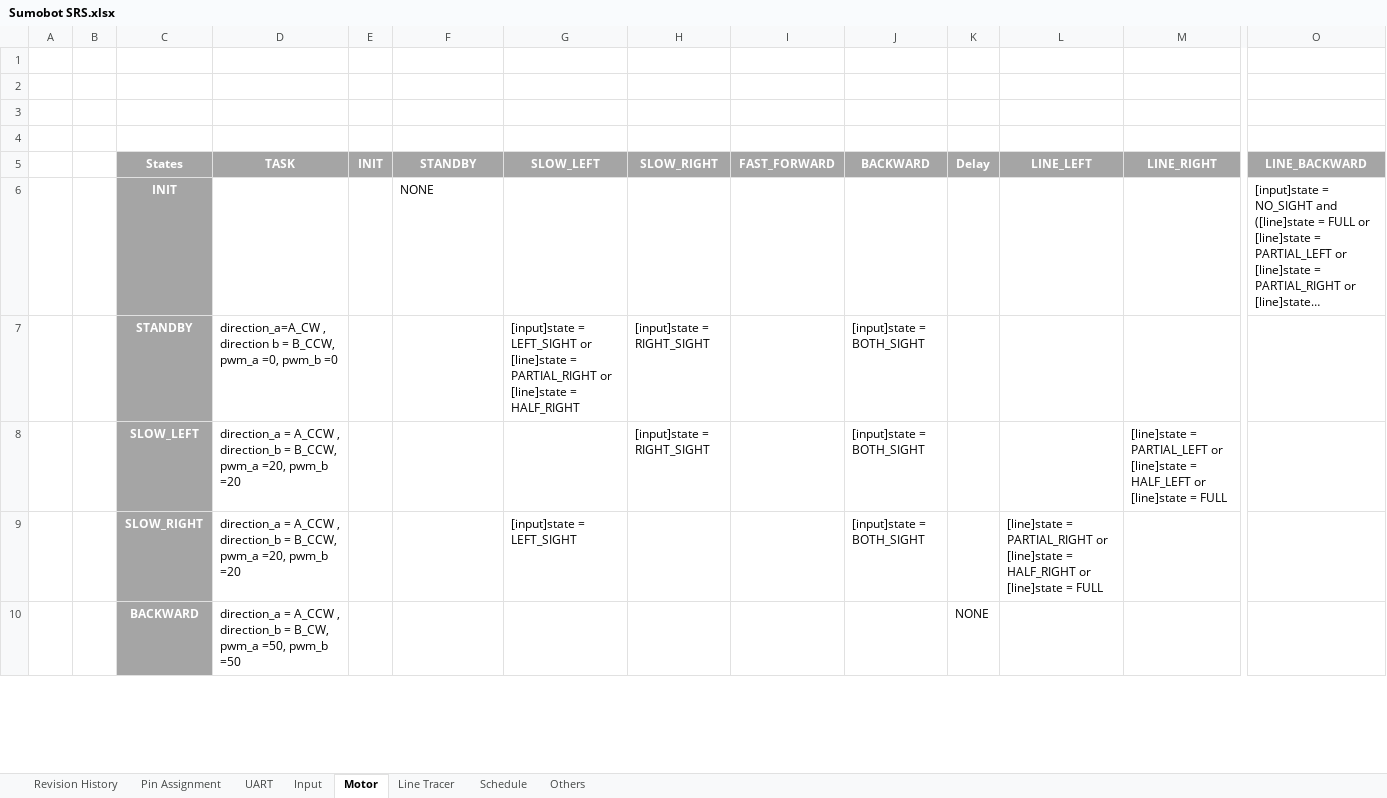
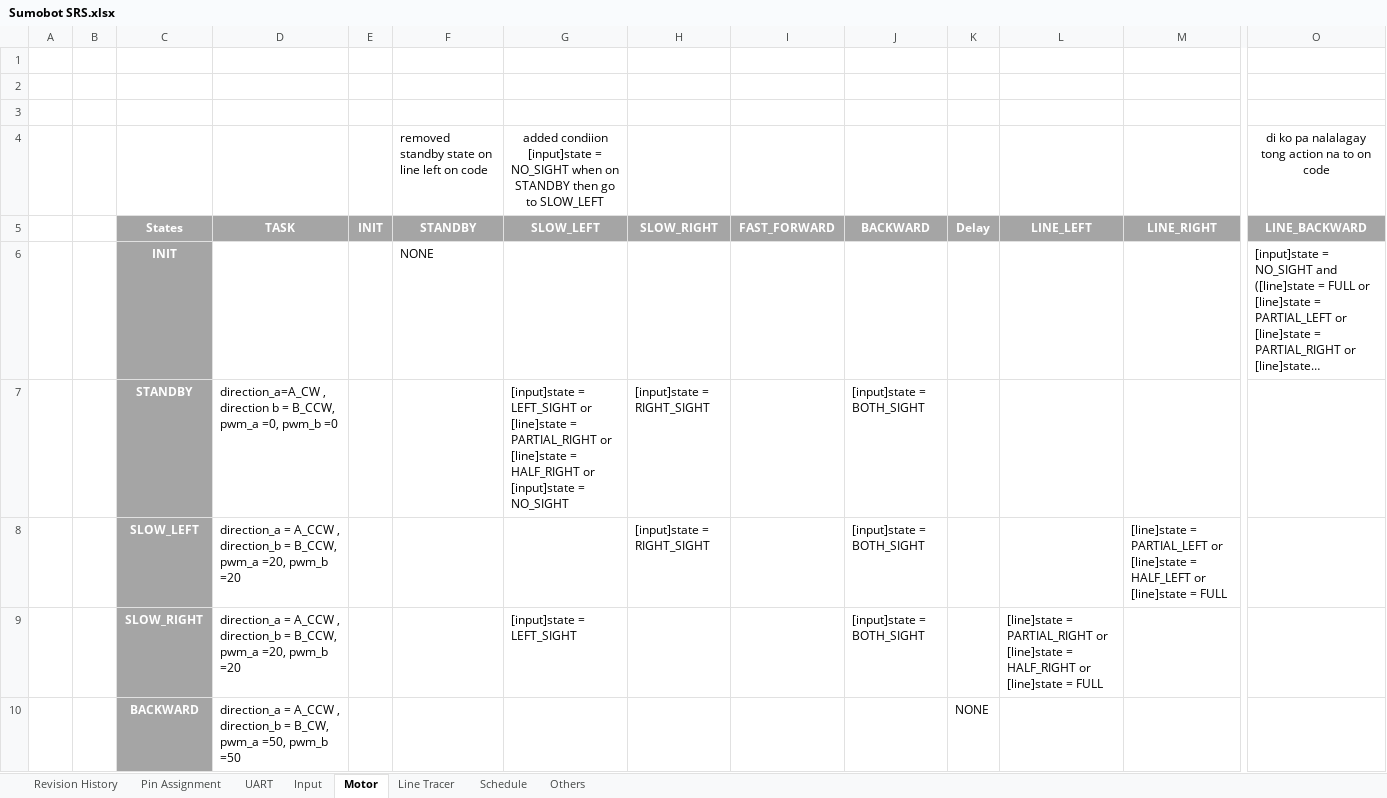
Before and after one commit to edmarCodes/ModSimMobot, an Excel workbook: Documents/Sumobot SRS.xlsx, sheet Motor, drawn as a sheet; only a part is shown, gaps mark what is left out; long unchanged cells end in …; values as stored, in another font and other column widths than the file's, no borders; rows hold the shown columns only; the diff covers the shown part only; the diff names each change by its address in the sheet, - before the commit and + after, or states it on an @@ line.

Commit message:
updated code, added new states on motor manager to handle line tracer manager

```diff
--- a/Documents/Sumobot SRS.xlsx (sheet Motor)
+++ b/Documents/Sumobot SRS.xlsx (sheet Motor)
-row 4: (empty)
+row 4:  |  |  |  |  | removed standby state on line left on code | added condiion [input]state = NO_SIGHT when on STANDBY then go to SLOW_LEFT |  |  |  |  |  |  | di ko pa nalalagay tong action na to on code
-G7: …= HALF_RIGHT
+G7: …= HALF_RIGHT or [input]state = NO_SIGHT
```
Also changed, not shown: 2 edited cells elsewhere in this sheet, 14 other files.
